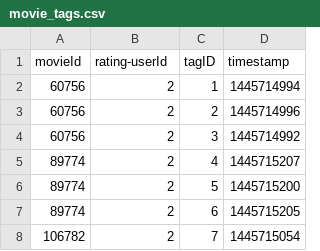
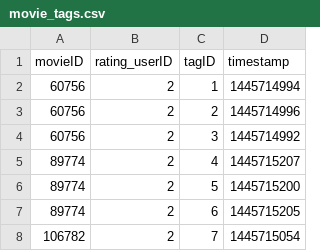
Before and after one commit to ocarhui/COMP0022CW, a CSV file: movie_database/Data/movie_tags.csv, drawn as a sheet; only a part is shown.

```diff
--- a/movie_database/Data/movie_tags.csv
+++ b/movie_database/Data/movie_tags.csv
@@ -1,2 +1,2 @@
-movieId,rating-userId,tagID,timestamp
+movieID,rating_userID,tagID,timestamp
 60756,2,1,1445714994
```
Also changed, not shown: movie_database/Data/crew_occupation.csv, movie_database/Data/production_companies.csv, 11 other files.
